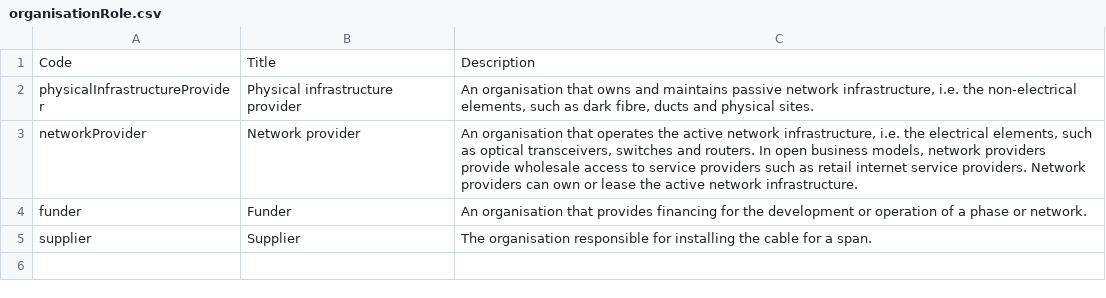
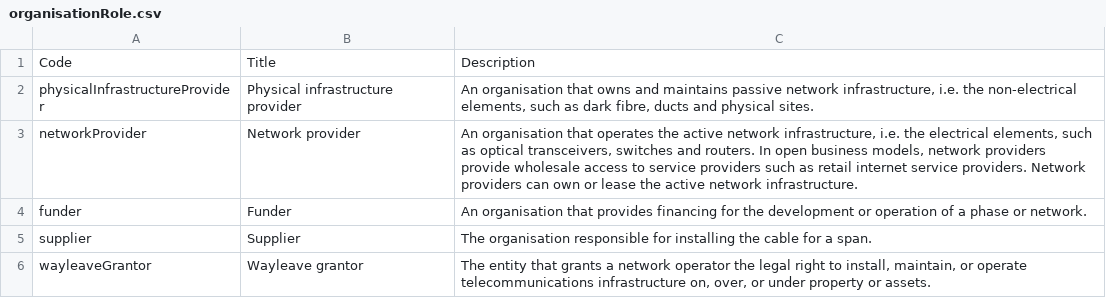
Before and after one commit to Open-Telecoms-Data/open-fibre-data-standard, a CSV file: codelists/open/organisationRole.csv, drawn as a sheet.

```diff
--- a/codelists/open/organisationRole.csv
+++ b/codelists/open/organisationRole.csv
@@ -5 +5,2 @@ funder,Funder,An organisation that provides financing for the development or ope
 supplier,Supplier,The organisation responsible for installing the cable for a span.
+wayleaveGrantor,Wayleave grantor,"The entity that grants a network operator the legal right to install, maintain, or operate telecommunications infrastructure on, over, or under property or assets."
```
Also changed, not shown: examples/csv/organisations.csv, examples/csv/spans.csv, 21 other files.
